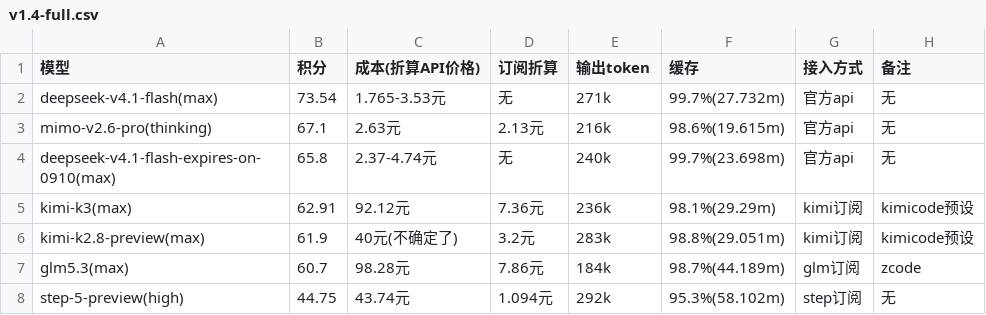
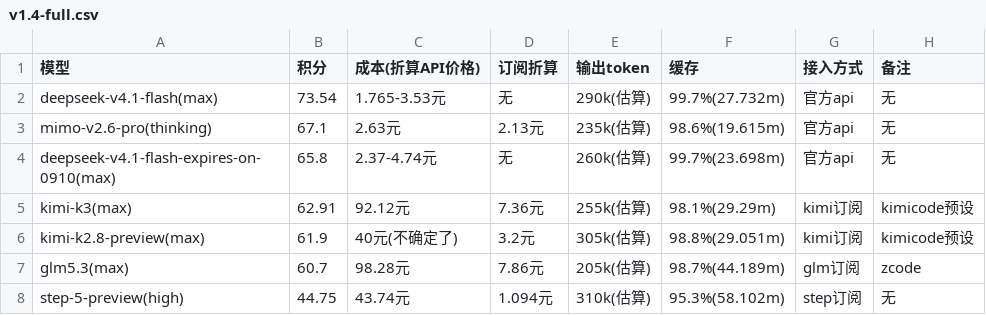
Before and after one commit to snnh/code_bench, a CSV file: docs/data/code_bench/v1.4-full.csv, drawn as a sheet.

Commit message:
code_bench: round web v2 / full_v2 output tokens to 5k and mark as estimates
- web v2 / full_v2 的 13 行输出 token 四舍五入到最近的 5k（末位 0 或 5），并标注 (估算)
  例：web glm-5.3-flash 149k → 150k(估算)；full step-5-preview 312k → 310k(估算)
- 占位行（-k）与 core / server / rust v3.1 保持不变
- 重新生成 docs/bench.html 与 v1.4-web/full CSV（sync_md.py --check 全无变化）

```diff
--- a/docs/data/code_bench/v1.4-full.csv
+++ b/docs/data/code_bench/v1.4-full.csv
@@ -1,8 +1,8 @@
 "模型","积分","成本(折算API价格)","订阅折算","输出token","缓存","接入方式","备注"
-"deepseek-v4.1-flash(max)","73.54","1.765-3.53元","无","271k","99.7%(27.732m)","官方api","无"
-"mimo-v2.6-pro(thinking)","67.1","2.63元","2.13元","216k","98.6%(19.615m)","官方api","无"
-"deepseek-v4.1-flash-expires-on-0910(max)","65.8","2.37-4.74元","无","240k","99.7%(23.698m)","官方api","无"
-"kimi-k3(max)","62.91","92.12元","7.36元","236k","98.1%(29.29m)","kimi订阅","kimicode预设"
-"kimi-k2.8-preview(max)","61.9","40元(不确定了)","3.2元","283k","98.8%(29.051m)","kimi订阅","kimicode预设"
-"glm5.3(max)","60.7","98.28元","7.86元","184k","98.7%(44.189m)","glm订阅","zcode"
-"step-5-preview(high)","44.75","43.74元","1.094元","292k","95.3%(58.102m)","step订阅","无"
+"deepseek-v4.1-flash(max)","73.54","1.765-3.53元","无","290k(估算)","99.7%(27.732m)","官方api","无"
+"mimo-v2.6-pro(thinking)","67.1","2.63元","2.13元","235k(估算)","98.6%(19.615m)","官方api","无"
+"deepseek-v4.1-flash-expires-on-0910(max)","65.8","2.37-4.74元","无","260k(估算)","99.7%(23.698m)","官方api","无"
+"kimi-k3(max)","62.91","92.12元","7.36元","255k(估算)","98.1%(29.29m)","kimi订阅","kimicode预设"
+"kimi-k2.8-preview(max)","61.9","40元(不确定了)","3.2元","305k(估算)","98.8%(29.051m)","kimi订阅","kimicode预设"
+"glm5.3(max)","60.7","98.28元","7.86元","205k(估算)","98.7%(44.189m)","glm订阅","zcode"
+"step-5-preview(high)","44.75","43.74元","1.094元","310k(估算)","95.3%(58.102m)","step订阅","无"
```
Also changed, not shown: docs/data/code_bench/v1.4-web.csv, 2 other files.
